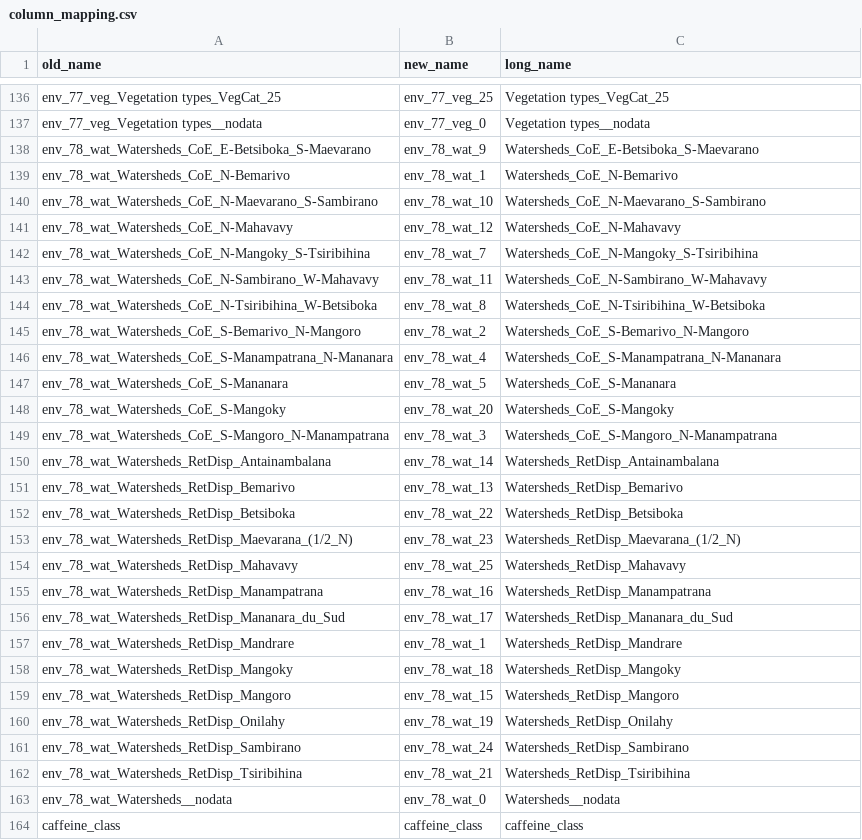
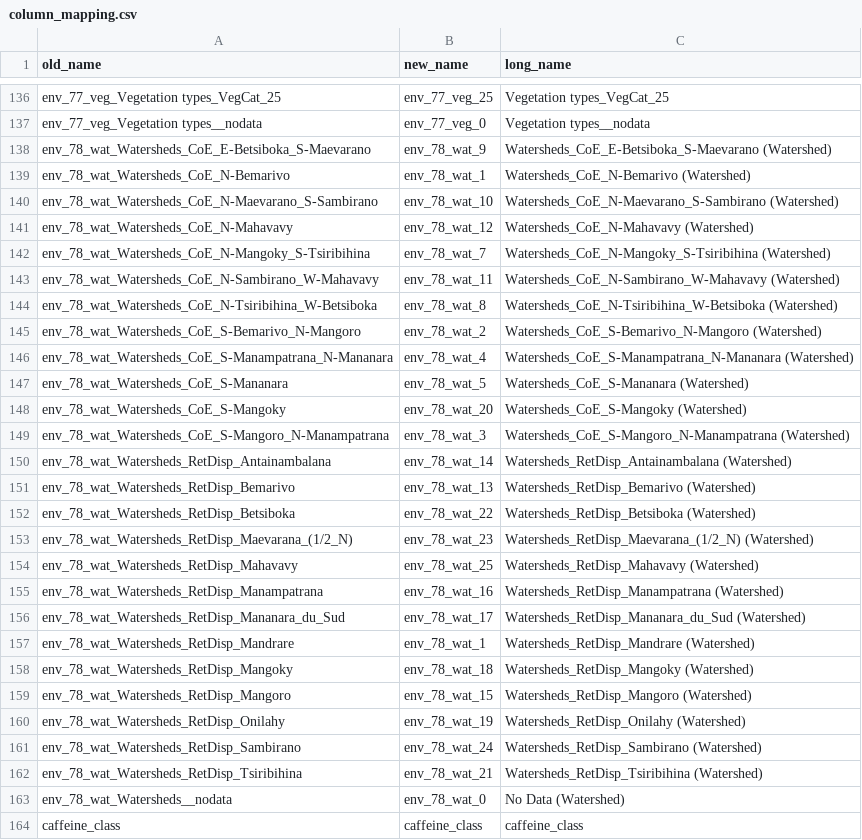
Before and after one commit to tahiri-lab/py_madaclim, a CSV file: workdir/analysis/data/column_mapping.csv, drawn as a sheet; only a part is shown, gaps mark what is left out; the diff covers the shown part only.

```diff
--- a/workdir/analysis/data/column_mapping.csv
+++ b/workdir/analysis/data/column_mapping.csv
@@ -137,28 +137,28 @@ env_77_veg_Vegetation types_VegCat_25,env_77_veg_25,Vegetation types_VegCat_25
 env_77_veg_Vegetation types__nodata,env_77_veg_0,Vegetation types__nodata
-env_78_wat_Watersheds_CoE_E-Betsiboka_S-Maevarano,env_78_wat_9,Watersheds_CoE_E-Betsiboka_S-Maevarano
-env_78_wat_Watersheds_CoE_N-Bemarivo,env_78_wat_1,Watersheds_CoE_N-Bemarivo
-env_78_wat_Watersheds_CoE_N-Maevarano_S-Sambirano,env_78_wat_10,Watersheds_CoE_N-Maevarano_S-Sambirano
-env_78_wat_Watersheds_CoE_N-Mahavavy,env_78_wat_12,Watersheds_CoE_N-Mahavavy
-env_78_wat_Watersheds_CoE_N-Mangoky_S-Tsiribihina,env_78_wat_7,Watersheds_CoE_N-Mangoky_S-Tsiribihina
-env_78_wat_Watersheds_CoE_N-Sambirano_W-Mahavavy,env_78_wat_11,Watersheds_CoE_N-Sambirano_W-Mahavavy
-env_78_wat_Watersheds_CoE_N-Tsiribihina_W-Betsiboka,env_78_wat_8,Watersheds_CoE_N-Tsiribihina_W-Betsiboka
-env_78_wat_Watersheds_CoE_S-Bemarivo_N-Mangoro,env_78_wat_2,Watersheds_CoE_S-Bemarivo_N-Mangoro
-env_78_wat_Watersheds_CoE_S-Manampatrana_N-Mananara,env_78_wat_4,Watersheds_CoE_S-Manampatrana_N-Mananara
-env_78_wat_Watersheds_CoE_S-Mananara,env_78_wat_5,Watersheds_CoE_S-Mananara
-env_78_wat_Watersheds_CoE_S-Mangoky,env_78_wat_20,Watersheds_CoE_S-Mangoky
-env_78_wat_Watersheds_CoE_S-Mangoro_N-Manampatrana,env_78_wat_3,Watersheds_CoE_S-Mangoro_N-Manampatrana
-env_78_wat_Watersheds_RetDisp_Antainambalana,env_78_wat_14,Watersheds_RetDisp_Antainambalana
-env_78_wat_Watersheds_RetDisp_Bemarivo,env_78_wat_13,Watersheds_RetDisp_Bemarivo
-env_78_wat_Watersheds_RetDisp_Betsiboka,env_78_wat_22,Watersheds_RetDisp_Betsiboka
-env_78_wat_Watersheds_RetDisp_Maevarana_(1/2_N),env_78_wat_23,Watersheds_RetDisp_Maevarana_(1/2_N)
-env_78_wat_Watersheds_RetDisp_Mahavavy,env_78_wat_25,Watersheds_RetDisp_Mahavavy
-env_78_wat_Watersheds_RetDisp_Manampatrana,env_78_wat_16,Watersheds_RetDisp_Manampatrana
-env_78_wat_Watersheds_RetDisp_Mananara_du_Sud,env_78_wat_17,Watersheds_RetDisp_Mananara_du_Sud
-env_78_wat_Watersheds_RetDisp_Mandrare,env_78_wat_1,Watersheds_RetDisp_Mandrare
-env_78_wat_Watersheds_RetDisp_Mangoky,env_78_wat_18,Watersheds_RetDisp_Mangoky
-env_78_wat_Watersheds_RetDisp_Mangoro,env_78_wat_15,Watersheds_RetDisp_Mangoro
-env_78_wat_Watersheds_RetDisp_Onilahy,env_78_wat_19,Watersheds_RetDisp_Onilahy
-env_78_wat_Watersheds_RetDisp_Sambirano,env_78_wat_24,Watersheds_RetDisp_Sambirano
-env_78_wat_Watersheds_RetDisp_Tsiribihina,env_78_wat_21,Watersheds_RetDisp_Tsiribihina
-env_78_wat_Watersheds__nodata,env_78_wat_0,Watersheds__nodata
+env_78_wat_Watersheds_CoE_E-Betsiboka_S-Maevarano,env_78_wat_9,"Watersheds_CoE_E-Betsiboka_S-Maevarano (Watershed)"
+env_78_wat_Watersheds_CoE_N-Bemarivo,env_78_wat_1,"Watersheds_CoE_N-Bemarivo (Watershed)"
+env_78_wat_Watersheds_CoE_N-Maevarano_S-Sambirano,env_78_wat_10,"Watersheds_CoE_N-Maevarano_S-Sambirano (Watershed)"
+env_78_wat_Watersheds_CoE_N-Mahavavy,env_78_wat_12,"Watersheds_CoE_N-Mahavavy (Watershed)"
+env_78_wat_Watersheds_CoE_N-Mangoky_S-Tsiribihina,env_78_wat_7,"Watersheds_CoE_N-Mangoky_S-Tsiribihina (Watershed)"
+env_78_wat_Watersheds_CoE_N-Sambirano_W-Mahavavy,env_78_wat_11,"Watersheds_CoE_N-Sambirano_W-Mahavavy (Watershed)"
+env_78_wat_Watersheds_CoE_N-Tsiribihina_W-Betsiboka,env_78_wat_8,"Watersheds_CoE_N-Tsiribihina_W-Betsiboka (Watershed)"
+env_78_wat_Watersheds_CoE_S-Bemarivo_N-Mangoro,env_78_wat_2,"Watersheds_CoE_S-Bemarivo_N-Mangoro (Watershed)"
+env_78_wat_Watersheds_CoE_S-Manampatrana_N-Mananara,env_78_wat_4,"Watersheds_CoE_S-Manampatrana_N-Mananara (Watershed)"
+env_78_wat_Watersheds_CoE_S-Mananara,env_78_wat_5,"Watersheds_CoE_S-Mananara (Watershed)"
+env_78_wat_Watersheds_CoE_S-Mangoky,env_78_wat_20,"Watersheds_CoE_S-Mangoky (Watershed)"
+env_78_wat_Watersheds_CoE_S-Mangoro_N-Manampatrana,env_78_wat_3,"Watersheds_CoE_S-Mangoro_N-Manampatrana (Watershed)"
+env_78_wat_Watersheds_RetDisp_Antainambalana,env_78_wat_14,"Watersheds_RetDisp_Antainambalana (Watershed)"
+env_78_wat_Watersheds_RetDisp_Bemarivo,env_78_wat_13,"Watersheds_RetDisp_Bemarivo (Watershed)"
+env_78_wat_Watersheds_RetDisp_Betsiboka,env_78_wat_22,"Watersheds_RetDisp_Betsiboka (Watershed)"
+env_78_wat_Watersheds_RetDisp_Maevarana_(1/2_N),env_78_wat_23,"Watersheds_RetDisp_Maevarana_(1/2_N) (Watershed)"
+env_78_wat_Watersheds_RetDisp_Mahavavy,env_78_wat_25,"Watersheds_RetDisp_Mahavavy (Watershed)"
+env_78_wat_Watersheds_RetDisp_Manampatrana,env_78_wat_16,"Watersheds_RetDisp_Manampatrana (Watershed)"
+env_78_wat_Watersheds_RetDisp_Mananara_du_Sud,env_78_wat_17,"Watersheds_RetDisp_Mananara_du_Sud (Watershed)"
+env_78_wat_Watersheds_RetDisp_Mandrare,env_78_wat_1,"Watersheds_RetDisp_Mandrare (Watershed)"
+env_78_wat_Watersheds_RetDisp_Mangoky,env_78_wat_18,"Watersheds_RetDisp_Mangoky (Watershed)"
+env_78_wat_Watersheds_RetDisp_Mangoro,env_78_wat_15,"Watersheds_RetDisp_Mangoro (Watershed)"
+env_78_wat_Watersheds_RetDisp_Onilahy,env_78_wat_19,"Watersheds_RetDisp_Onilahy (Watershed)"
+env_78_wat_Watersheds_RetDisp_Sambirano,env_78_wat_24,"Watersheds_RetDisp_Sambirano (Watershed)"
+env_78_wat_Watersheds_RetDisp_Tsiribihina,env_78_wat_21,"Watersheds_RetDisp_Tsiribihina (Watershed)"
+env_78_wat_Watersheds__nodata,env_78_wat_0,"No Data (Watershed)"
 caffeine_class,caffeine_class,caffeine_class
```
Also changed, not shown: 67 edited cells elsewhere in this file, 1 other file.
